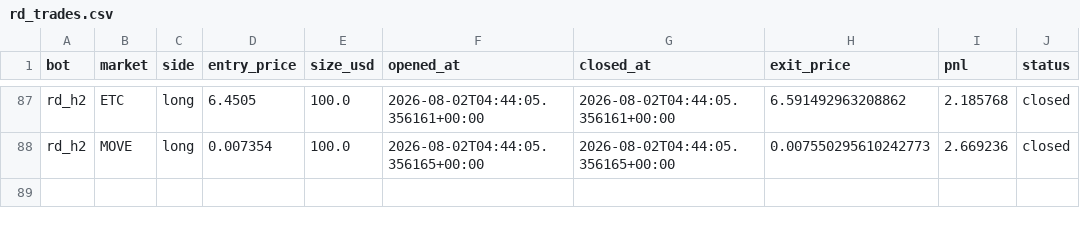
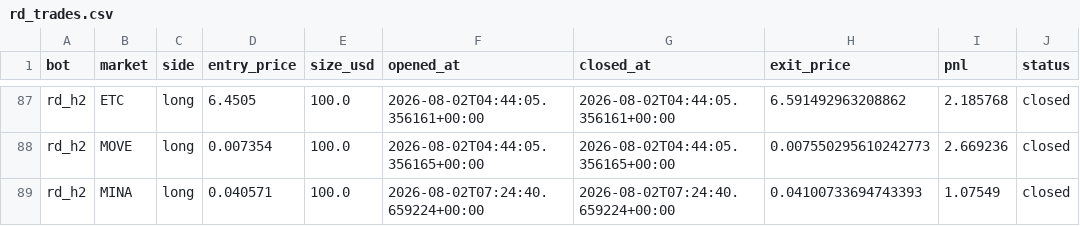
Before and after one commit to BSA-Laky/banc-paper, a CSV file: rd_trades.csv, drawn as a sheet; only a part is shown, gaps mark what is left out; the diff names each change by its address in the sheet, - before the commit and + after, or states it on an @@ line.

```diff
--- a/rd_trades.csv
+++ b/rd_trades.csv
+row 89: rd_h2 | MINA | long | 0.040571 | 100.0 | 2026-08-02T07:24:40.659224+00:00 | 2026-08-02T07:24:40.659224+00:00 | 0.04100733694743393 | 1.07549 | closed
```
Also changed, not shown: 1 other file.
